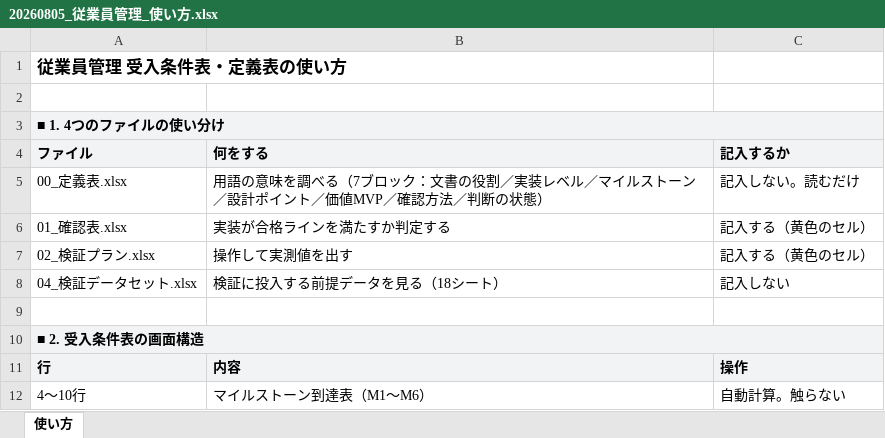
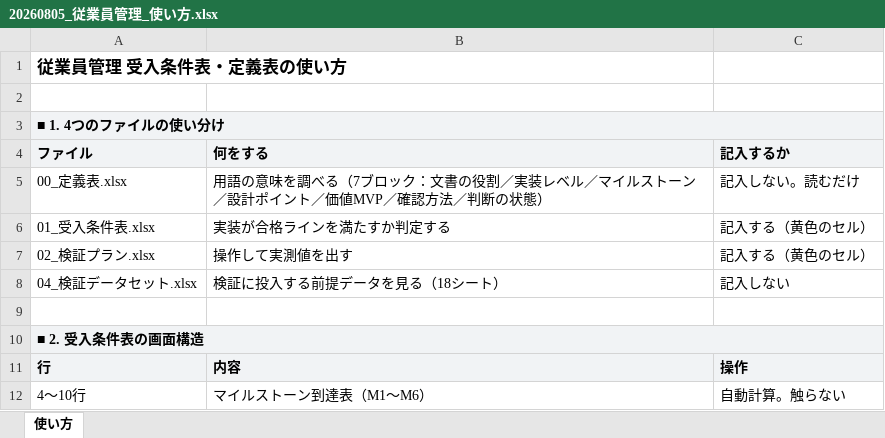
Before and after one commit to suguru789987/rakmy-employee-mgmt-spec, an Excel workbook: 20260805_従業員管理_使い方.xlsx, sheet 使い方, drawn as a sheet; only a part is shown; values as stored, in another font and other column widths than the file's, no borders; the diff names each change by its address in the sheet, - before the commit and + after, or states it on an @@ line.

```diff
--- a/20260805_従業員管理_使い方.xlsx (sheet 使い方)
+++ b/20260805_従業員管理_使い方.xlsx (sheet 使い方)
-A6 (ファイル): 01_確認表.xlsx
+A6 (ファイル): 01_受入条件表.xlsx
```
Also changed, not shown: 20260805_従業員管理_05_ヘルプページ.xlsx, 11 other files.
